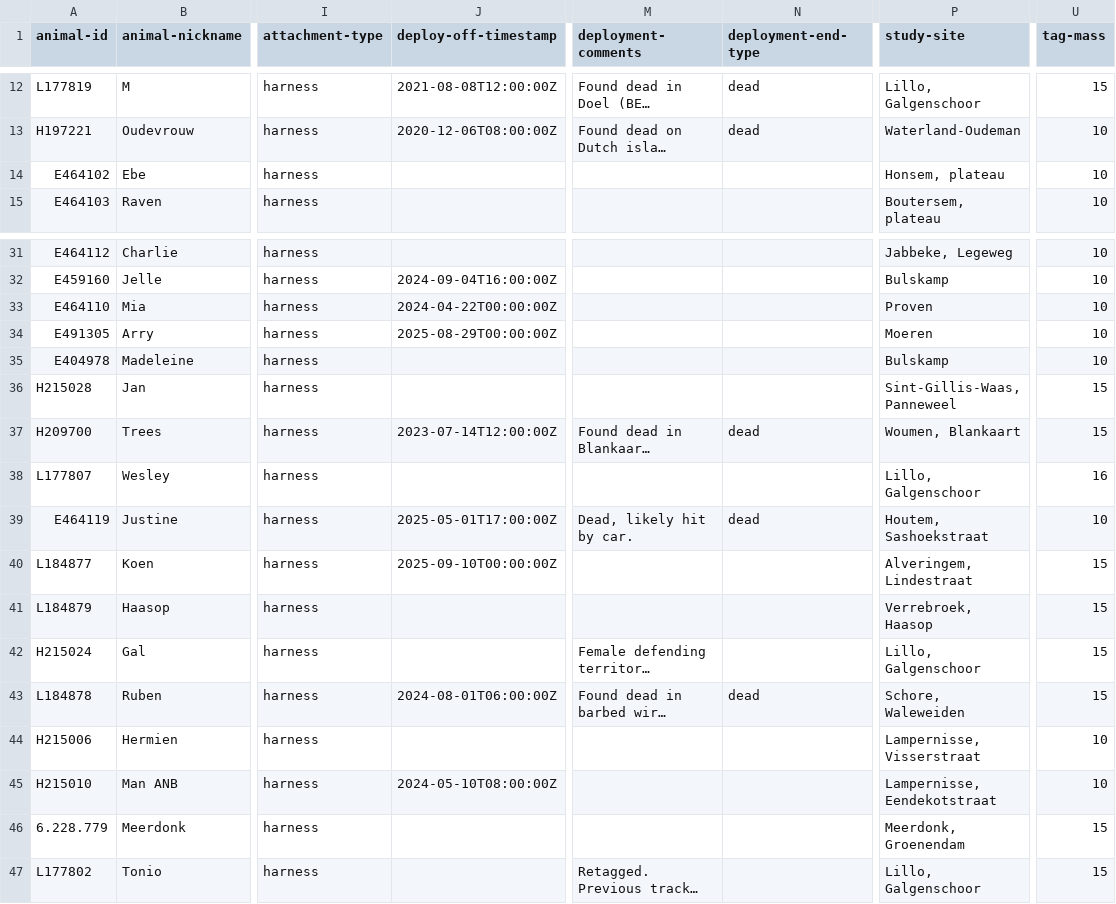
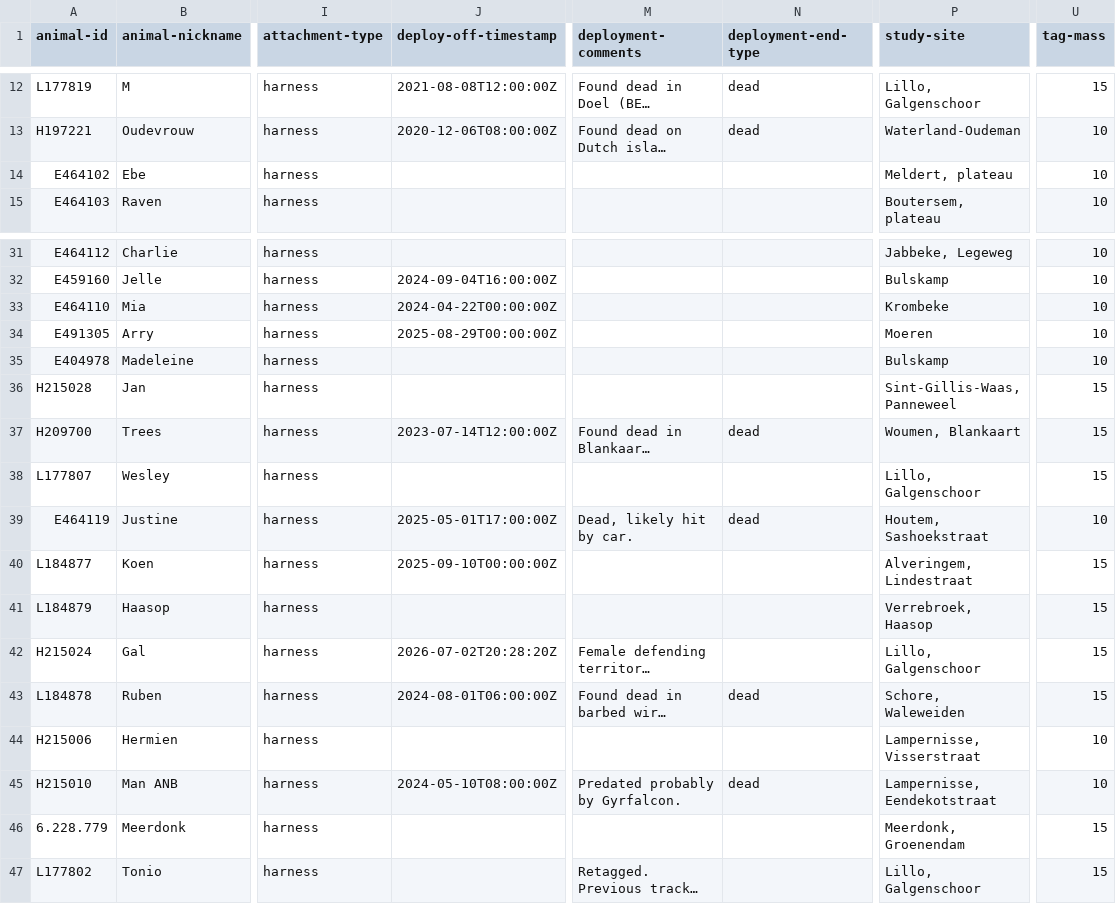
Before and after one commit to inbo/bird-tracking, a CSV file: data/processed/BOP_RODENT/movebank_ref_data.csv, drawn as a sheet; only a part is shown, gaps mark what is left out; long unchanged cells end in …; the diff names each change by its address in the sheet, - before the commit and + after, or states it on an @@ line.

Commit message:
Corrections to BOP_RODENT

```diff
--- a/data/processed/BOP_RODENT/movebank_ref_data.csv
+++ b/data/processed/BOP_RODENT/movebank_ref_data.csv
-P14 (study-site): Honsem, plateau
+P14 (study-site): Meldert, plateau
-P33 (study-site): Proven
+P33 (study-site): Krombeke
-U38 (tag-mass): 16
+U38 (tag-mass): 15
-J42 (deploy-off-timestamp): (empty)
+J42 (deploy-off-timestamp): 2026-07-02T20:28:20Z
-M45 (deployment-comments): (empty)
+M45 (deployment-comments): Predated probably by Gyrfalcon.
-N45 (deployment-end-type): (empty)
+N45 (deployment-end-type): dead
```
